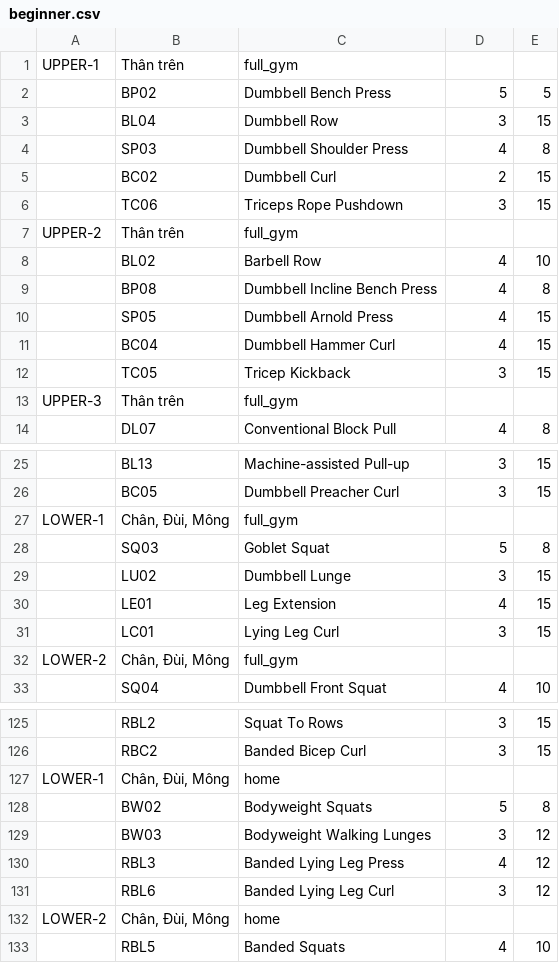
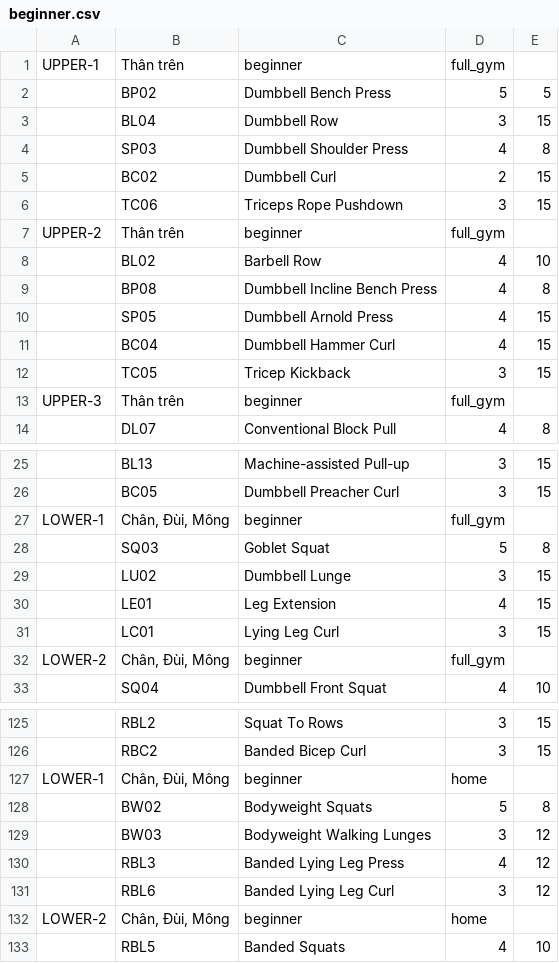
Before and after one commit to vitafit-vn/schedules-generator, a CSV file: src/tasks/data/daily_schedules/beginner.csv, drawn as a sheet; only a part is shown, gaps mark what is left out; the diff covers the shown part only; the diff names each change by its address in the sheet, - before the commit and + after, or states it on an @@ line.

```diff
--- a/src/tasks/data/daily_schedules/beginner.csv
+++ b/src/tasks/data/daily_schedules/beginner.csv
-C1: full_gym
+C1: beginner
-D1: (empty)
+D1: full_gym
-C7: full_gym
+C7: beginner
-D7: (empty)
+D7: full_gym
-C13: full_gym
+C13: beginner
-D13: (empty)
+D13: full_gym
-C27: full_gym
+C27: beginner
-D27: (empty)
+D27: full_gym
-C32: full_gym
+C32: beginner
-D32: (empty)
+D32: full_gym
-C127: home
+C127: beginner
-D127: (empty)
+D127: home
-C132: home
+C132: beginner
-D132: (empty)
+D132: home
```
Also changed, not shown: 50 edited cells elsewhere in this file, src/tasks/data/daily_schedules/intermediate.csv, src/tasks/data/daily_schedules/shared.csv, 8 other files.
